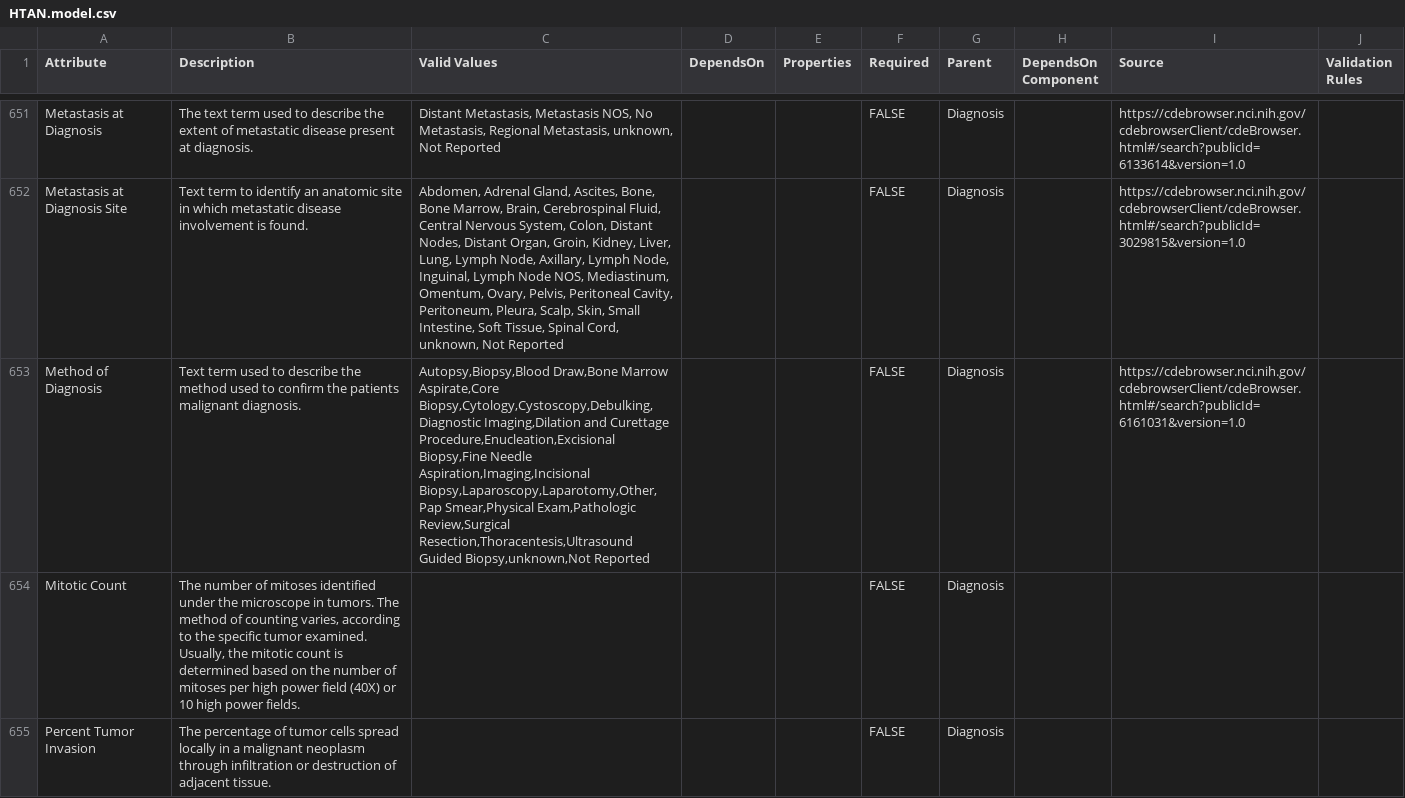
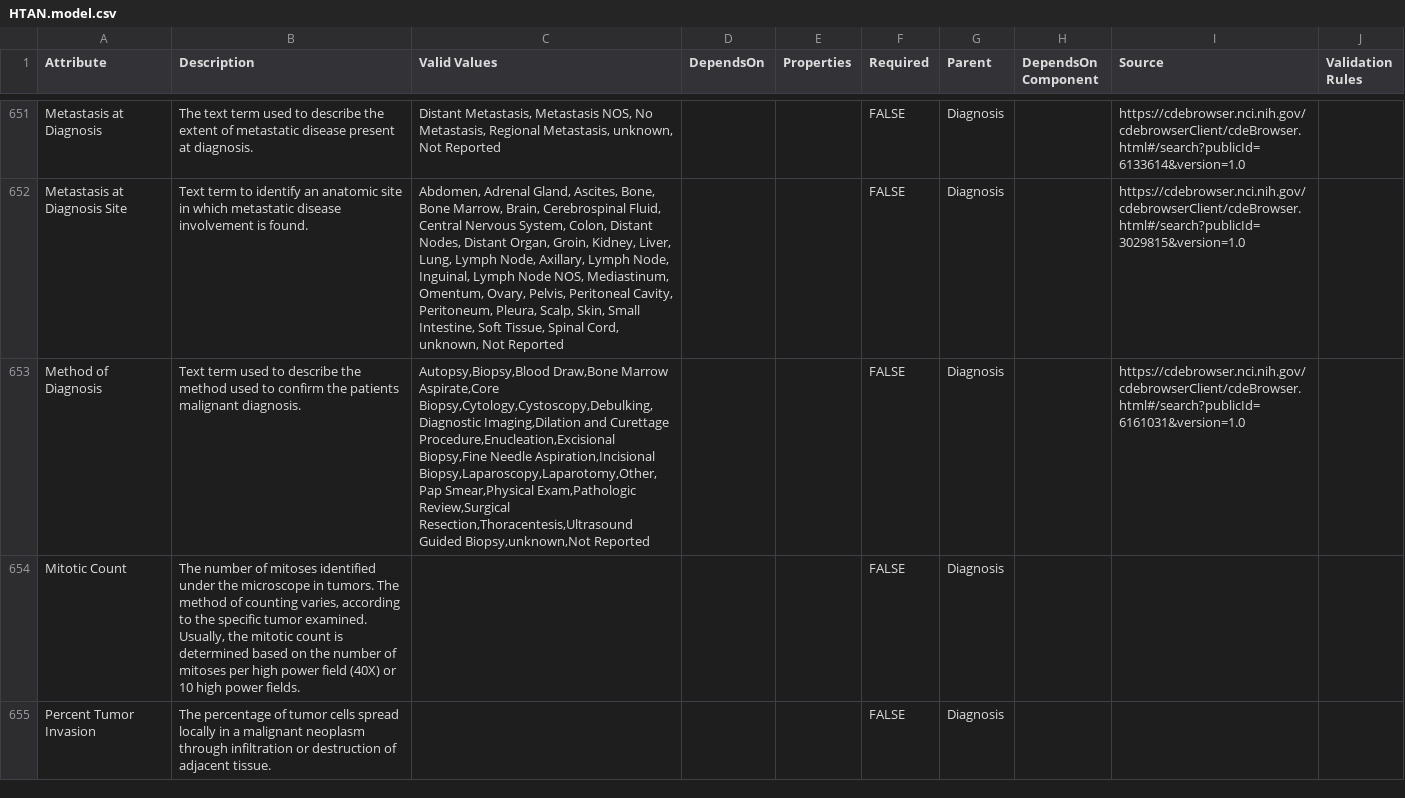
Before and after one commit to ncihtan/data-models, a CSV file: HTAN.model.csv, drawn as a sheet; only a part is shown, gaps mark what is left out; the diff covers the shown part only; the diff names each change by its address in the sheet, - before the commit and + after, or states it on an @@ line.

Commit message:
Removed Imaging from Diagnostic Imaging, added num, fixed publication manifest dependency

```diff
--- a/HTAN.model.csv
+++ b/HTAN.model.csv
-C653 (Valid Values): …Biopsy,Fine Needle Aspiration,Imaging,Incisional Biopsy,Laparoscopy,Laparotomy,Other,Pap Smear,Physical…
+C653 (Valid Values): …Biopsy,Fine Needle Aspiration,Incisional Biopsy,Laparoscopy,Laparotomy,Other,Pap Smear,Physical…
```
Also changed, not shown: 14 edited cells elsewhere in this file.
